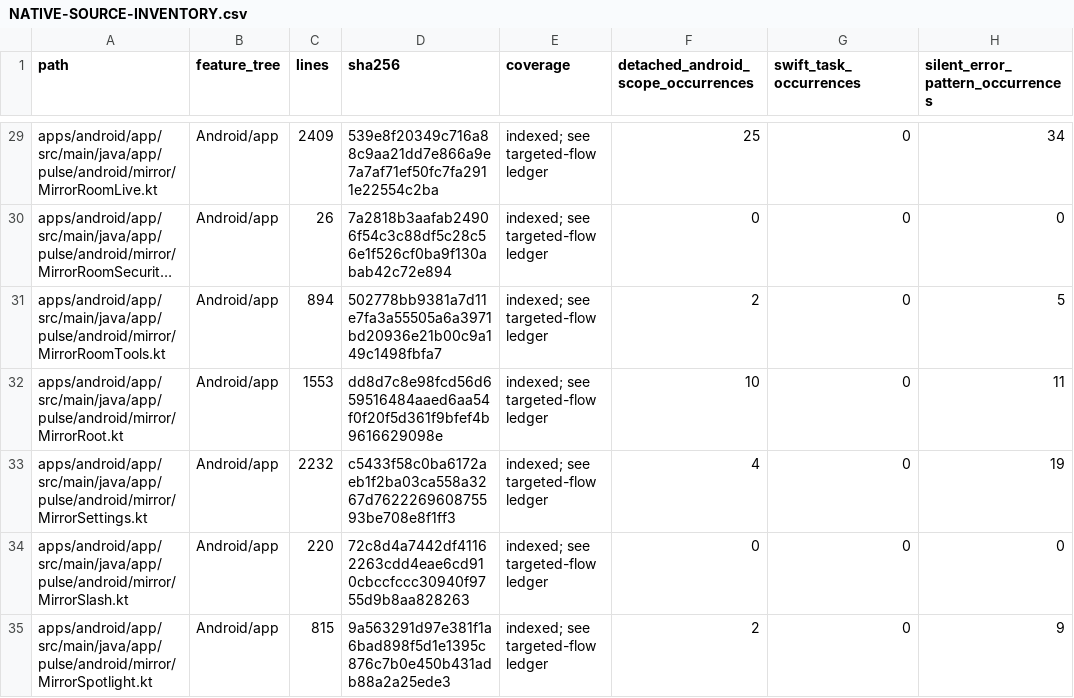
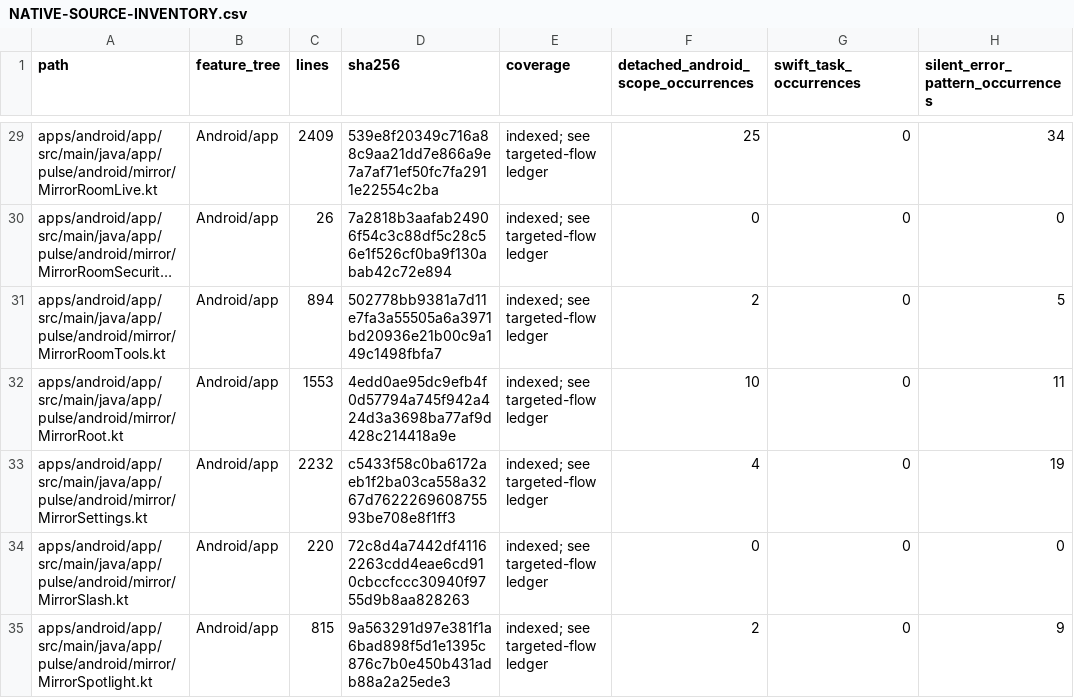
Before and after one commit to GrapseeAgency/the-mystrious-chat-app, a CSV file: docs/NATIVE-SOURCE-INVENTORY.csv, drawn as a sheet; only a part is shown, gaps mark what is left out; long unchanged cells end in …; the diff covers the shown part only; the diff names each change by its address in the sheet, - before the commit and + after, or states it on an @@ line.

```diff
--- a/docs/NATIVE-SOURCE-INVENTORY.csv
+++ b/docs/NATIVE-SOURCE-INVENTORY.csv
-D32 (sha256): dd8d7c8e98fcd56d659516484aaed6aa54f0f20f5d361f9bfef4b9616629098e
+D32 (sha256): 4edd0ae95dc9efb4f0d57794a745f942a424d3a3698ba77af9d428c214418a9e
```
Also changed, not shown: 25 edited cells elsewhere in this file, 14 other files.
